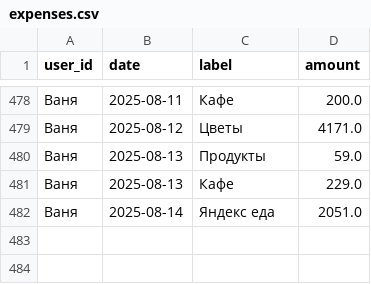
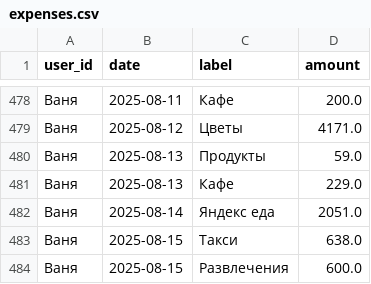
Before and after one commit to v0r0bi0v/Spending-Statistics, a CSV file: expenses.csv, drawn as a sheet; only a part is shown, gaps mark what is left out.

Commit message:
SPENDING AUTOCOMMIT 2025-08-14 22:24:39 UTC

```diff
--- a/expenses.csv
+++ b/expenses.csv
@@ -482 +482,3 @@ user_id,date,label,amount
 Ваня,2025-08-14,Яндекс еда,2051.0
+Ваня,2025-08-15,Такси,638.0
+Ваня,2025-08-15,Развлечения,600.0
```
